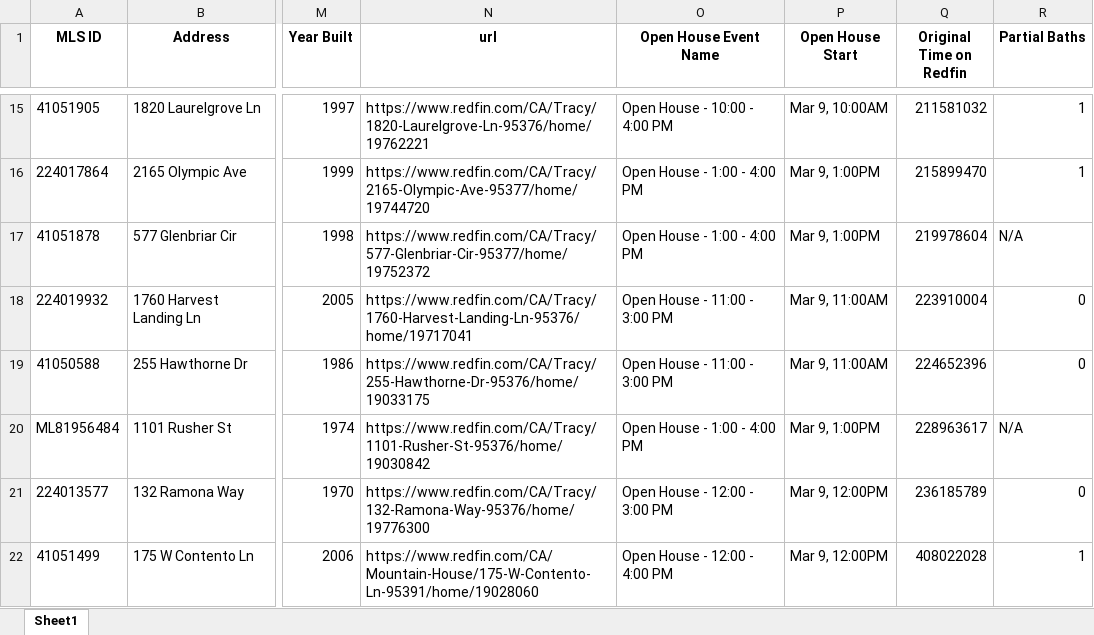
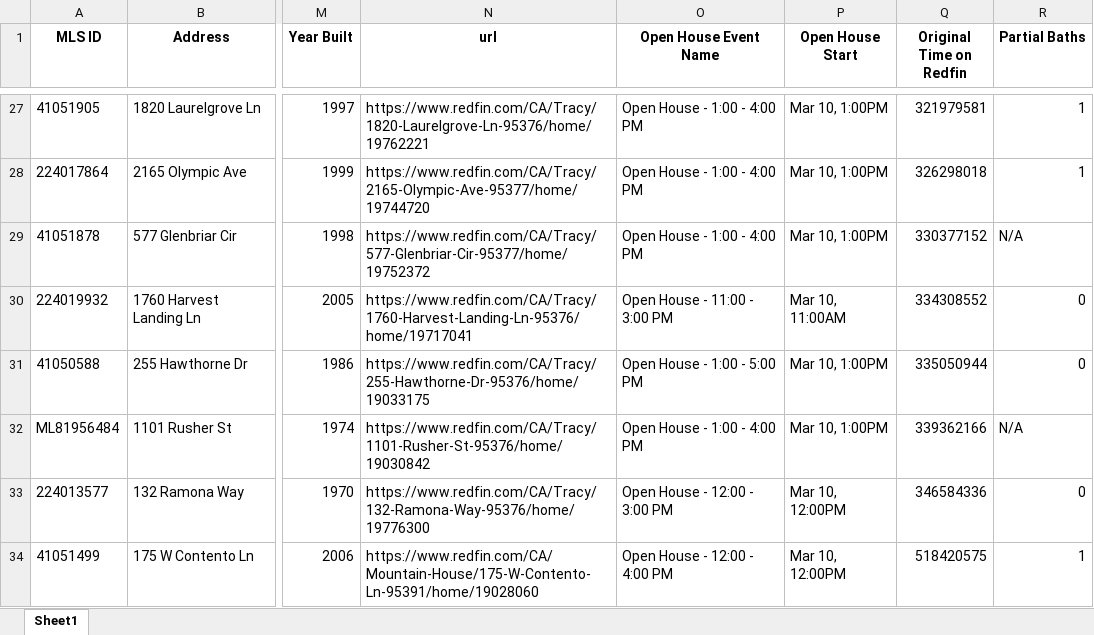
Before and after one commit to tuanle277/homesweethome, an Excel workbook: data/Tracy.xlsx, sheet Sheet1, drawn as a sheet; only a part is shown, gaps mark what is left out; values as stored, in another font and other column widths than the file's, no borders; addresses are those after the commit; the diff covers the shown part only; the diff names each change by its address in the sheet, - before the commit and + after, or states it on an @@ line.

```diff
--- a/data/Tracy.xlsx (sheet Sheet1)
+++ b/data/Tracy.xlsx (sheet Sheet1)
-O27 (Open House Event Name): Open House - 10:00 - 4:00 PM
+O27 (Open House Event Name): Open House - 1:00 - 4:00 PM
-P27 (Open House Start): Mar 9, 10:00AM
+P27 (Open House Start): Mar 10, 1:00PM
-Q27 (Original Time on Redfin): 211581032
+Q27 (Original Time on Redfin): 321979581
-P28:P29 (Open House Start): Mar 9, 1:00PM
+P28:P29 (Open House Start): Mar 10, 1:00PM
-Q28 (Original Time on Redfin): 215899470
+Q28 (Original Time on Redfin): 326298018
-Q29 (Original Time on Redfin): 219978604
+Q29 (Original Time on Redfin): 330377152
-P30 (Open House Start): Mar 9, 11:00AM
+P30 (Open House Start): Mar 10, 11:00AM
-Q30 (Original Time on Redfin): 223910004
+Q30 (Original Time on Redfin): 334308552
-O31 (Open House Event Name): Open House - 11:00 - 3:00 PM
+O31 (Open House Event Name): Open House - 1:00 - 5:00 PM
-P31 (Open House Start): Mar 9, 11:00AM
+P31 (Open House Start): Mar 10, 1:00PM
-Q31 (Original Time on Redfin): 224652396
+Q31 (Original Time on Redfin): 335050944
-P32 (Open House Start): Mar 9, 1:00PM
+P32 (Open House Start): Mar 10, 1:00PM
-Q32 (Original Time on Redfin): 228963617
+Q32 (Original Time on Redfin): 339362166
-P33:P34 (Open House Start): Mar 9, 12:00PM
+P33:P34 (Open House Start): Mar 10, 12:00PM
-Q33 (Original Time on Redfin): 236185789
+Q33 (Original Time on Redfin): 346584336
-Q34 (Original Time on Redfin): 408022028
+Q34 (Original Time on Redfin): 518420575
```
Also changed, not shown: 14 added rows, 3 removed rows and 196 edited cells elsewhere in this sheet, data/Chicago.xlsx, data/Greencastle.xlsx, 9 other files.
